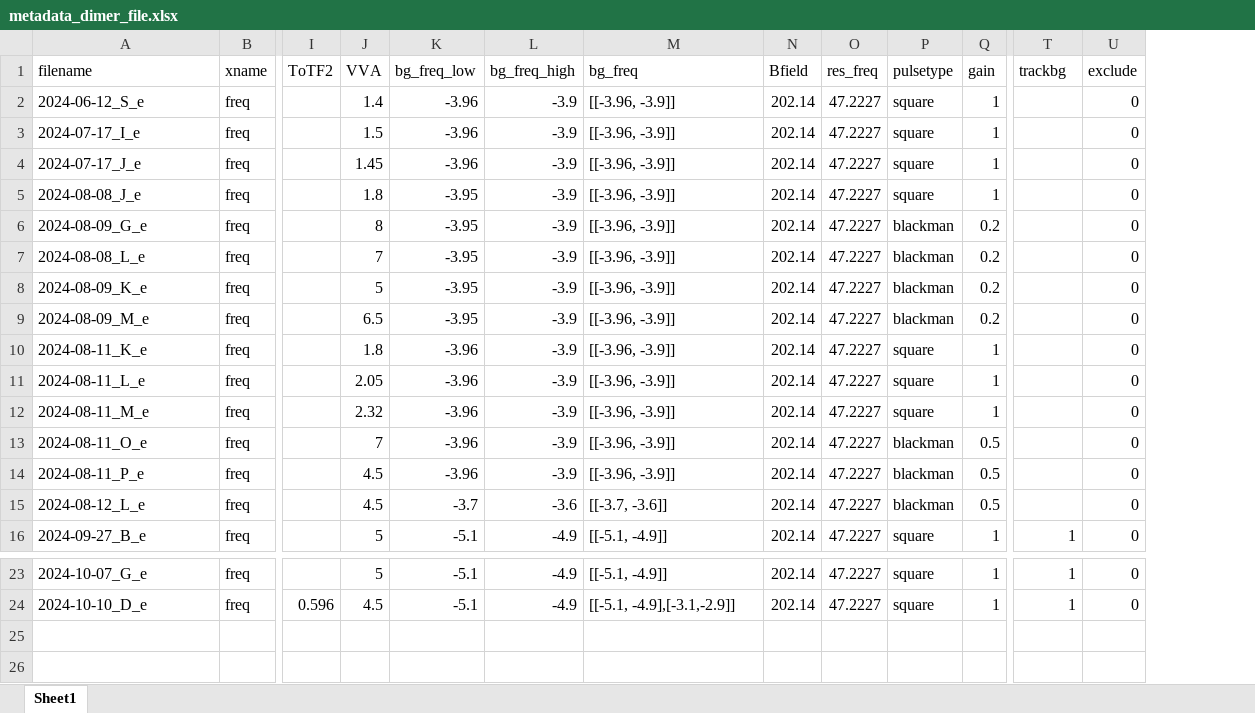
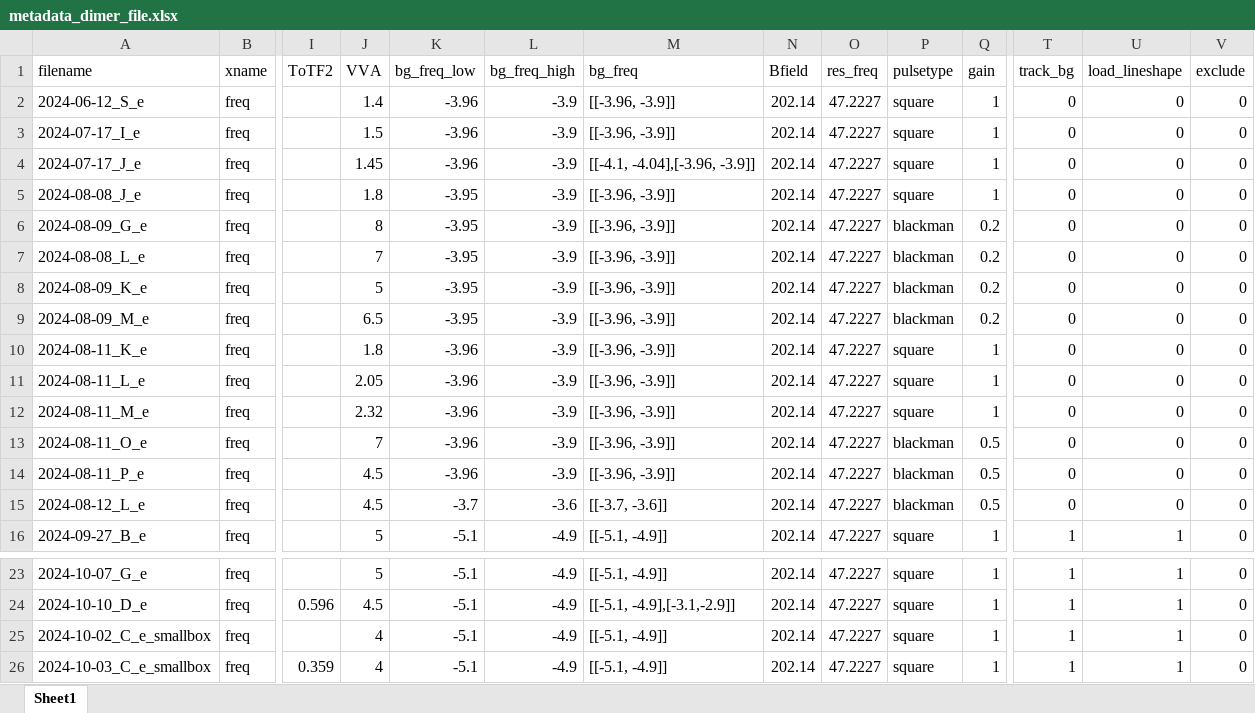
Before and after one commit to uoft-chiplab/analysis, an Excel workbook: clockshift/metadata_dimer_file.xlsx, sheet Sheet1, drawn as a sheet; only a part is shown, gaps mark what is left out; values as stored, in another font and other column widths than the file's, no borders; rows hold the shown columns only; the diff names each change by its address in the sheet, - before the commit and + after, or states it on an @@ line.

```diff
--- a/clockshift/metadata_dimer_file.xlsx (sheet Sheet1)
+++ b/clockshift/metadata_dimer_file.xlsx (sheet Sheet1)
+column U (load_lineshape), rows 2-16: 0 | 0 | 0 | 0 | 0 | 0 | 0 | 0 | 0 | 0 | 0 | 0 | 0 | 0 | 1; rows 23-24: 1 | 1
-T1: trackbg
+T1: track_bg
-T2:T15 (track_bg): (empty)
+T2:T15 (track_bg): 0
-M4 (bg_freq): [[-3.96, -3.9]]
+M4 (bg_freq): [[-4.1, -4.04],[-3.96, -3.9]]
+row 25: 2024-10-02_C_e_smallbox | freq |  | 4 | -5.1 | -4.9 | [[-5.1, -4.9]] | 202.14 | 47.2227 | square | 1 | 1 | 1 | 0
+row 26: 2024-10-03_C_e_smallbox | freq | 0.359 | 4 | -5.1 | -4.9 | [[-5.1, -4.9]] | 202.14 | 47.2227 | square | 1 | 1 | 1 | 0
```
Also changed, not shown: 6 other files.
